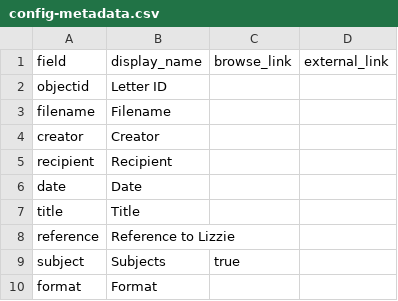
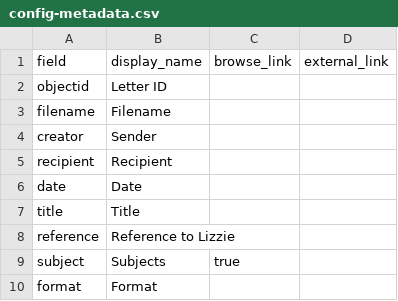
Before and after one commit to kfrawley/seeinglizzie, a CSV file: _data/config-metadata.csv, drawn as a sheet.

Commit message:
Update config-metadata.csv

```diff
--- a/_data/config-metadata.csv
+++ b/_data/config-metadata.csv
@@ -3,3 +3,3 @@ objectid,Letter ID,,
 filename,Filename,,
-creator,Creator,,
+creator,Sender,,
 recipient,Recipient,,
```
